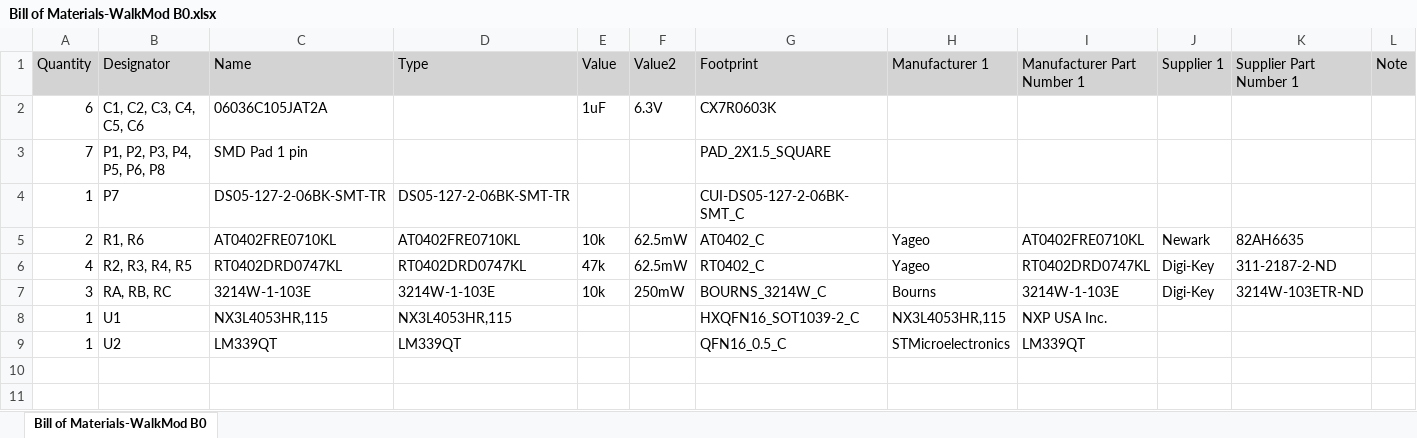
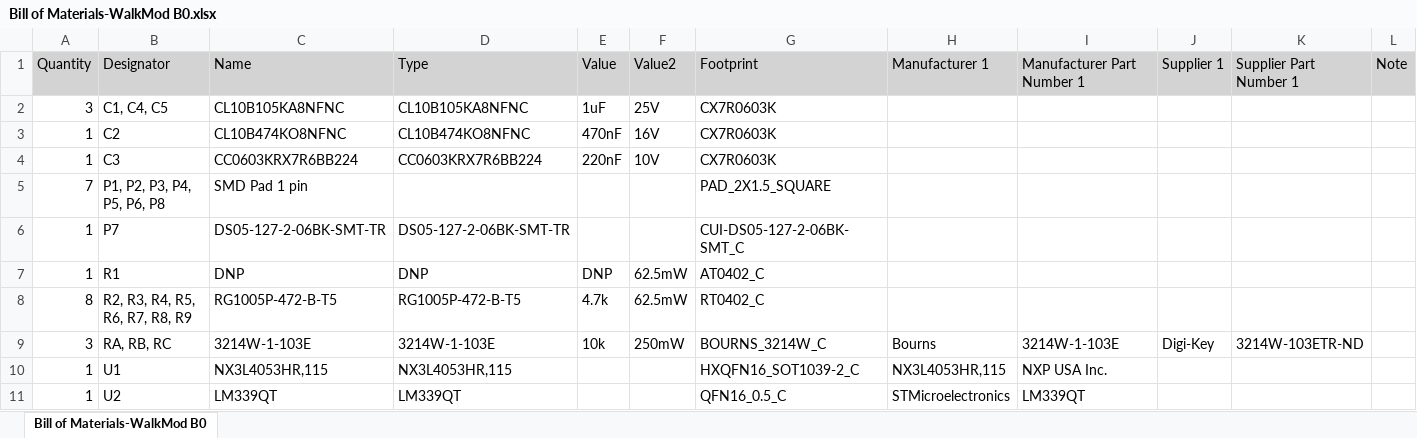
Before and after one commit to TheComet/WalkMod, an Excel workbook: Hardware/Fabrication/Rev B0/BOM/Bill of Materials-WalkMod B0.xlsx, sheet Bill of Materials-WalkMod B0, drawn as a sheet; values as stored, in another font and other column widths than the file's, no borders; removed rows and columns are numbered as before the commit, all else as after; the diff names each change by its address in the sheet, - before the commit and + after, or states it on an @@ line.

```diff
--- a/Hardware/Fabrication/Rev B0/BOM/Bill of Materials-WalkMod B0.xlsx (sheet Bill of Materials-WalkMod B0)
+++ b/Hardware/Fabrication/Rev B0/BOM/Bill of Materials-WalkMod B0.xlsx (sheet Bill of Materials-WalkMod B0)
-row 2: 6 | C1, C2, C3, C4, C5, C6 | 06036C105JAT2A |  | 1uF | 6.3V | CX7R0603K
+row 2: 3 | C1, C4, C5 | CL10B105KA8NFNC | CL10B105KA8NFNC | 1uF | 25V | CX7R0603K
+row 3: 1 | C2 | CL10B474KO8NFNC | CL10B474KO8NFNC | 470nF | 16V | CX7R0603K
+row 4: 1 | C3 | CC0603KRX7R6BB224 | CC0603KRX7R6BB224 | 220nF | 10V | CX7R0603K
-row 5: 2 | R1, R6 | AT0402FRE0710KL | AT0402FRE0710KL | 10k | 62.5mW | AT0402_C | Yageo | AT0402FRE0710KL | Newark | 82AH6635
-row 6: 4 | R2, R3, R4, R5 | RT0402DRD0747KL | RT0402DRD0747KL | 47k | 62.5mW | RT0402_C | Yageo | RT0402DRD0747KL | Digi-Key | 311-2187-2-ND
+row 7: 1 | R1 | DNP | DNP | DNP | 62.5mW | AT0402_C
+row 8: 8 | R2, R3, R4, R5, R6, R7, R8, R9 | RG1005P-472-B-T5 | RG1005P-472-B-T5 | 4.7k | 62.5mW | RT0402_C
```
Also changed, not shown: 31 other files.
